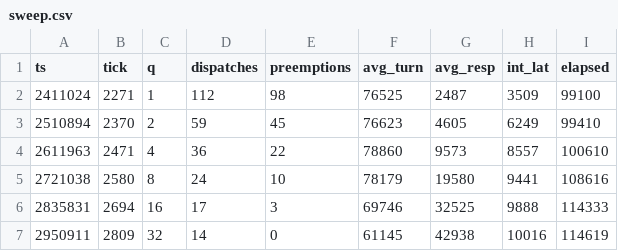
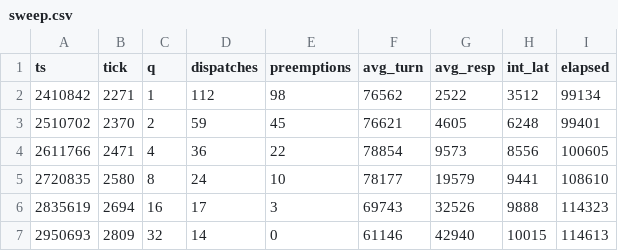
Before and after one commit to TashStack-18/micro-os, a CSV file: results/sweep.csv, drawn as a sheet.

```diff
--- a/results/sweep.csv
+++ b/results/sweep.csv
@@ -1,7 +1,7 @@
 ts,tick,q,dispatches,preemptions,avg_turn,avg_resp,int_lat,elapsed
-2411024,2271,1,112,98,76525,2487,3509,99100
-2510894,2370,2,59,45,76623,4605,6249,99410
-2611963,2471,4,36,22,78860,9573,8557,100610
-2721038,2580,8,24,10,78179,19580,9441,108616
-2835831,2694,16,17,3,69746,32525,9888,114333
-2950911,2809,32,14,0,61145,42938,10016,114619
+2410842,2271,1,112,98,76562,2522,3512,99134
+2510702,2370,2,59,45,76621,4605,6248,99401
+2611766,2471,4,36,22,78854,9573,8556,100605
+2720835,2580,8,24,10,78177,19579,9441,108610
+2835619,2694,16,17,3,69743,32526,9888,114323
+2950693,2809,32,14,0,61146,42940,10015,114613
```
Also changed, not shown: results/cmp.csv, results/lock.csv, 15 other files.
